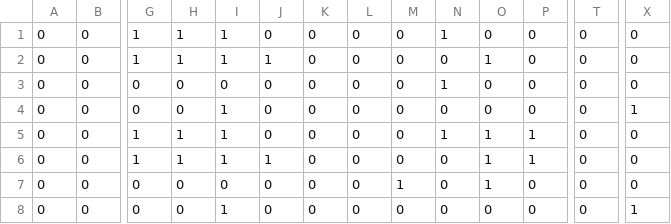
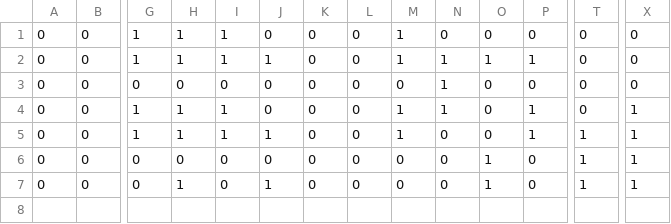
Before and after one commit to ecwood/ee109-final-project, a CSV file: unit_tests/register_operations.csv, drawn as a sheet; only a part is shown, gaps mark what is left out; removed rows and columns are numbered as before the commit, all else as after; rows hold the shown columns only; the diff names each change by its address in the sheet, - before the commit and + after, or states it on an @@ line.

```diff
--- a/unit_tests/register_operations.csv
+++ b/unit_tests/register_operations.csv
-M1:M2: 0
+M1:M2: 1
-N1: 1
+N1: 0
-N2: 0
+N2: 1
-P2: 0
+P2: 1
-row 4: 0 | 0 | 0 | 0 | 1 | 0 | 0 | 0 | 0 | 0 | 0 | 0 | 0 | 1
-M4:M5: 0
+M4:M5: 1
-O4:O5: 1
+O4:O5: 0
-X4:X6: 0
+X4:X6: 1
-T5:T7: 0
+T5:T7: 1
-M6: 1
+M6: 0
-H7: 0
+H7: 1
-I7: 1
+I7: 0
-J7: 0
+J7: 1
-O7: 0
+O7: 1
```
Also changed, not shown: 2 other files.
